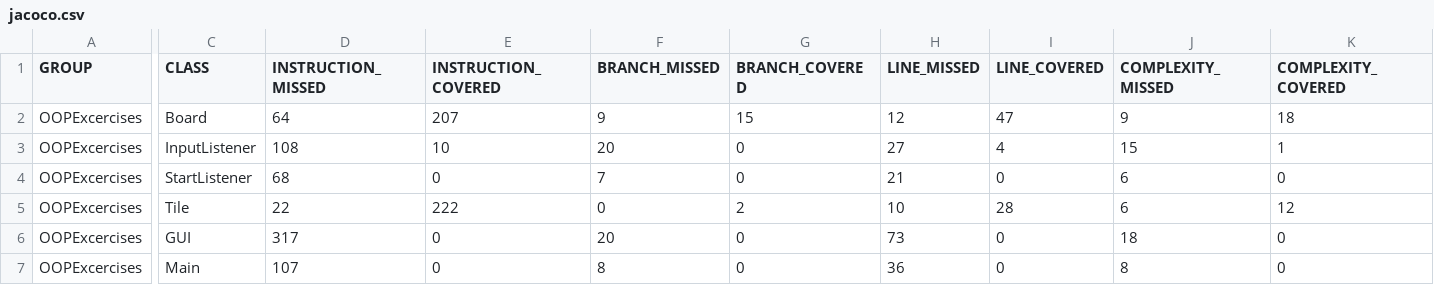
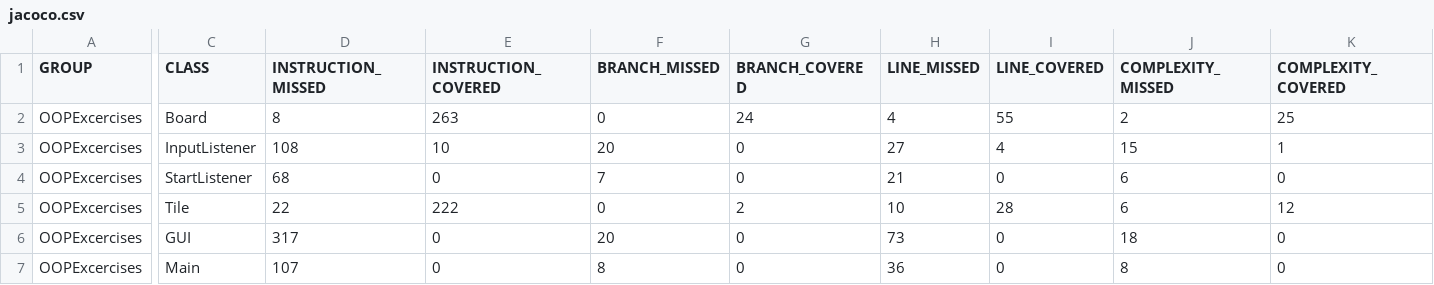
Before and after one commit to Severet/MavenMinesweeper, a CSV file: target/site/jacoco/jacoco.csv, drawn as a sheet; only a part is shown, gaps mark what is left out; the diff covers the shown part only; the diff names each change by its address in the sheet, - before the commit and + after, or states it on an @@ line.

```diff
--- a/target/site/jacoco/jacoco.csv
+++ b/target/site/jacoco/jacoco.csv
-D2 (INSTRUCTION_MISSED): 64
+D2 (INSTRUCTION_MISSED): 8
-E2 (INSTRUCTION_COVERED): 207
+E2 (INSTRUCTION_COVERED): 263
-F2 (BRANCH_MISSED): 9
+F2 (BRANCH_MISSED): 0
-G2 (BRANCH_COVERED): 15
+G2 (BRANCH_COVERED): 24
-H2 (LINE_MISSED): 12
+H2 (LINE_MISSED): 4
-I2 (LINE_COVERED): 47
+I2 (LINE_COVERED): 55
-J2 (COMPLEXITY_MISSED): 9
+J2 (COMPLEXITY_MISSED): 2
-K2 (COMPLEXITY_COVERED): 18
+K2 (COMPLEXITY_COVERED): 25
```
Also changed, not shown: 2 edited cells elsewhere in this file, 12 other files.
